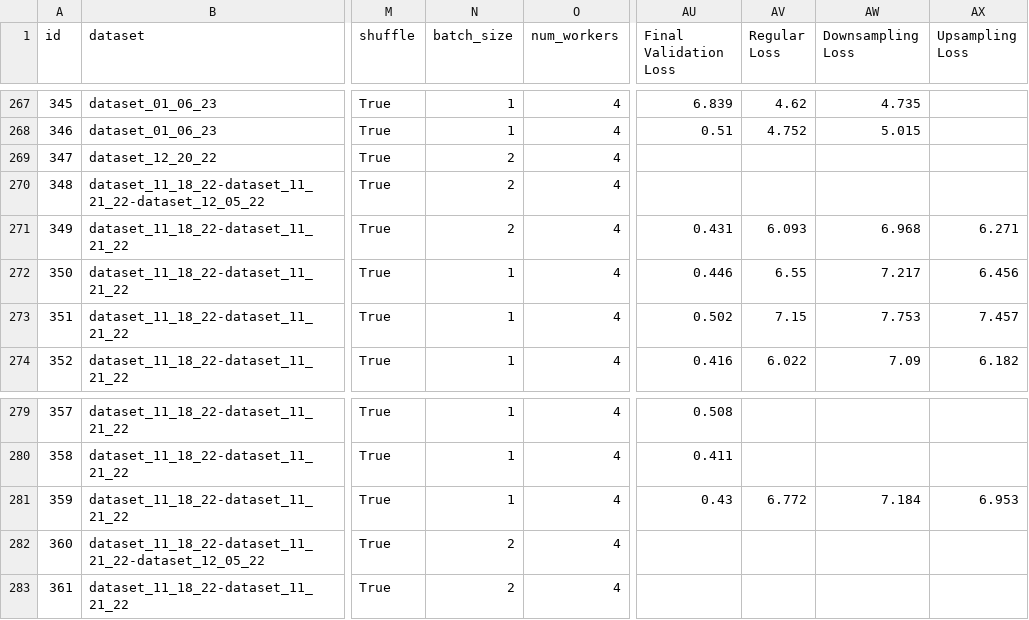
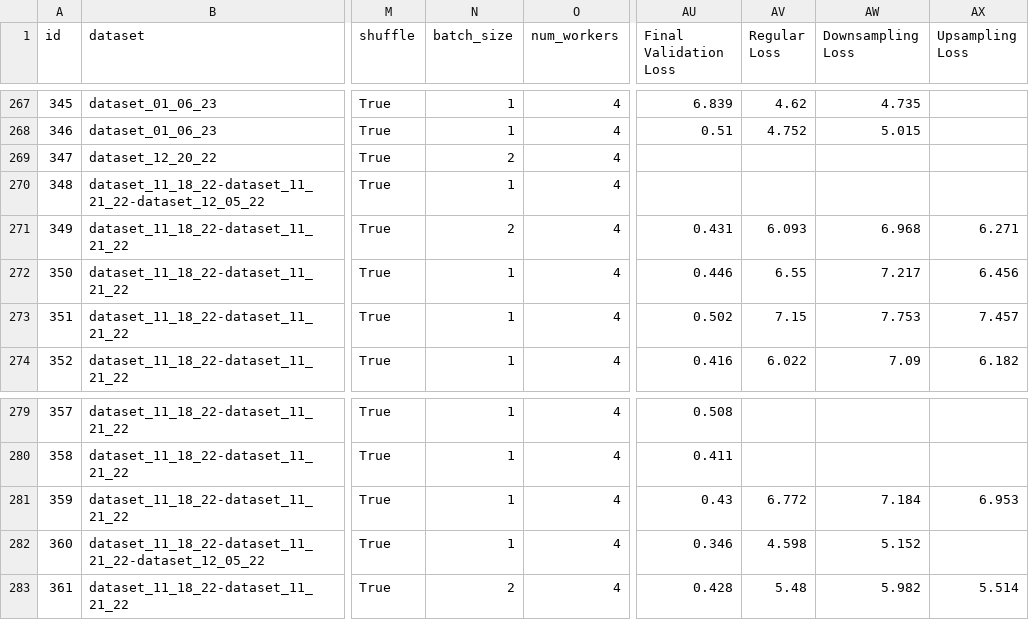
Before and after one commit to ERSchultz/sequences_to_contact_maps, a CSV file: results/ContactGNNEnergy/results_table.csv, drawn as a sheet; only a part is shown, gaps mark what is left out; the diff names each change by its address in the sheet, - before the commit and + after, or states it on an @@ line.

```diff
--- a/results/ContactGNNEnergy/results_table.csv
+++ b/results/ContactGNNEnergy/results_table.csv
-N270 (batch_size): 2
+N270 (batch_size): 1
-N282 (batch_size): 2
+N282 (batch_size): 1
-AU282 (Final Validation Loss): (empty)
+AU282 (Final Validation Loss): 0.346
-AV282 (Regular Loss): (empty)
+AV282 (Regular Loss): 4.598
-AW282 (Downsampling Loss): (empty)
+AW282 (Downsampling Loss): 5.152
-AU283 (Final Validation Loss): (empty)
+AU283 (Final Validation Loss): 0.428
-AV283 (Regular Loss): (empty)
+AV283 (Regular Loss): 5.48
-AW283 (Downsampling Loss): (empty)
+AW283 (Downsampling Loss): 5.982
-AX283 (Upsampling Loss): (empty)
+AX283 (Upsampling Loss): 5.514
```
Also changed, not shown: 4 other files.
